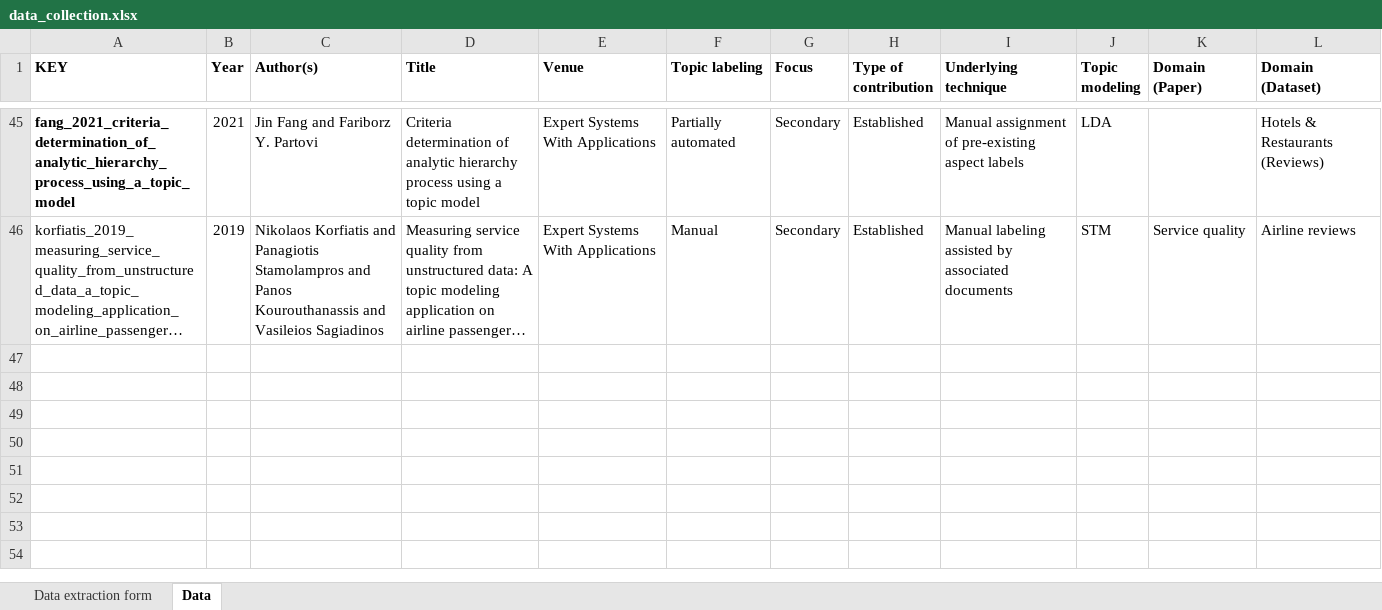
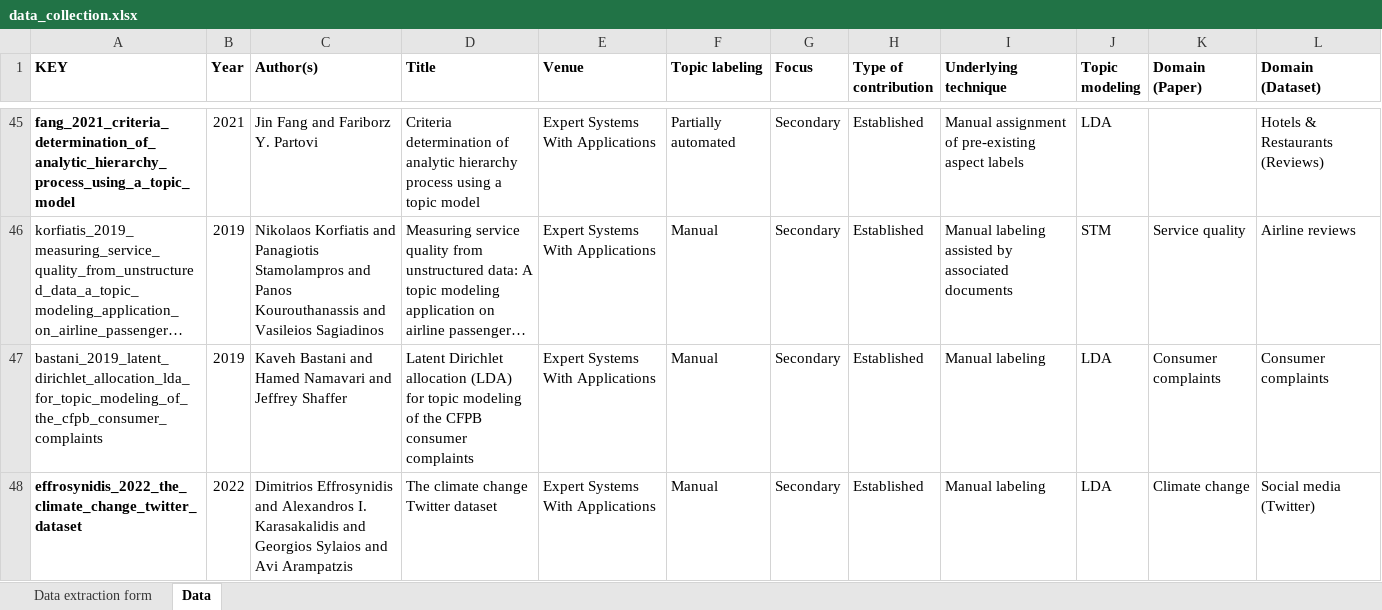
Before and after one commit to iberius96/Msc_Thesis, an Excel workbook: Data collection/data_collection.xlsx, sheet Data, drawn as a sheet; only a part is shown, gaps mark what is left out; long unchanged cells end in …; values as stored, in another font and other column widths than the file's, no borders; the diff names each change by its address in the sheet, - before the commit and + after, or states it on an @@ line.

```diff
--- a/Data collection/data_collection.xlsx (sheet Data)
+++ b/Data collection/data_collection.xlsx (sheet Data)
+row 47: bastani_2019_latent_dirichlet_allocation_lda_for_topic_modeling_of_the_cfpb_consumer_complaints | 2019 | Kaveh Bastani and Hamed Namavari and Jeffrey Shaffer | Latent Dirichlet allocation (LDA) for topic modeling of the CFPB consumer complaints | Expert Systems With Applications | Manual | Secondary | Established | Manual labeling | LDA | Consumer complaints | Consumer complaints
+row 48: effrosynidis_2022_the_climate_change_twitter_dataset | 2022 | Dimitrios Effrosynidis and Alexandros I. Karasakalidis and Georgios Sylaios and Avi Arampatzis | The climate change Twitter dataset | Expert Systems With Applications | Manual | Secondary | Established | Manual labeling | LDA | Climate change | Social media (Twitter)
```
Also changed, not shown: 46 other files.
